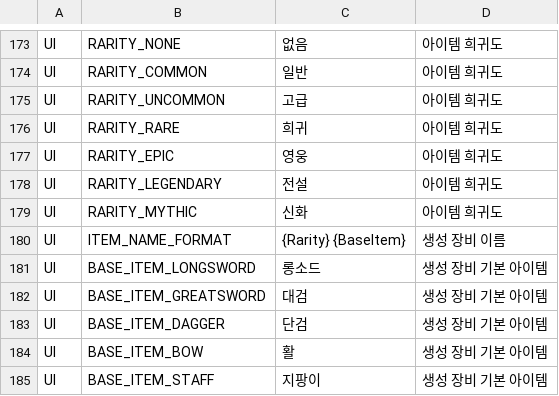
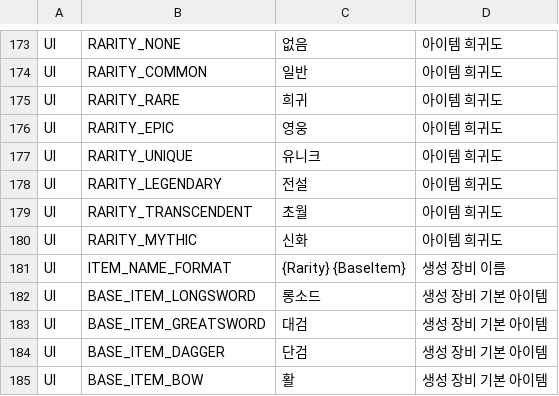
Before and after one commit to ewoo14/idle-project, a CSV file: client/Content/Localization/Game/ko/UI.csv, drawn as a sheet; only a part is shown, gaps mark what is left out; the shorter side is filled out with more unchanged rows.

Commit message:
codex(character): overhaul rarity tiers to seven steps

```diff
--- a/client/Content/Localization/Game/ko/UI.csv
+++ b/client/Content/Localization/Game/ko/UI.csv
@@ -174,6 +174,7 @@ UI,RARITY_NONE,"없음","아이템 희귀도"
 UI,RARITY_COMMON,"일반","아이템 희귀도"
-UI,RARITY_UNCOMMON,"고급","아이템 희귀도"
 UI,RARITY_RARE,"희귀","아이템 희귀도"
 UI,RARITY_EPIC,"영웅","아이템 희귀도"
+UI,RARITY_UNIQUE,"유니크","아이템 희귀도"
 UI,RARITY_LEGENDARY,"전설","아이템 희귀도"
+UI,RARITY_TRANSCENDENT,"초월","아이템 희귀도"
 UI,RARITY_MYTHIC,"신화","아이템 희귀도"
```
Also changed, not shown: 45 other files.
